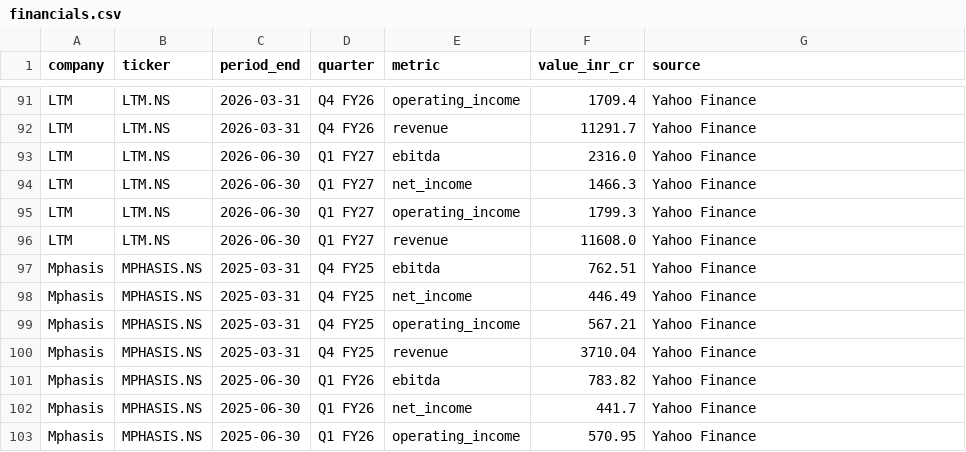
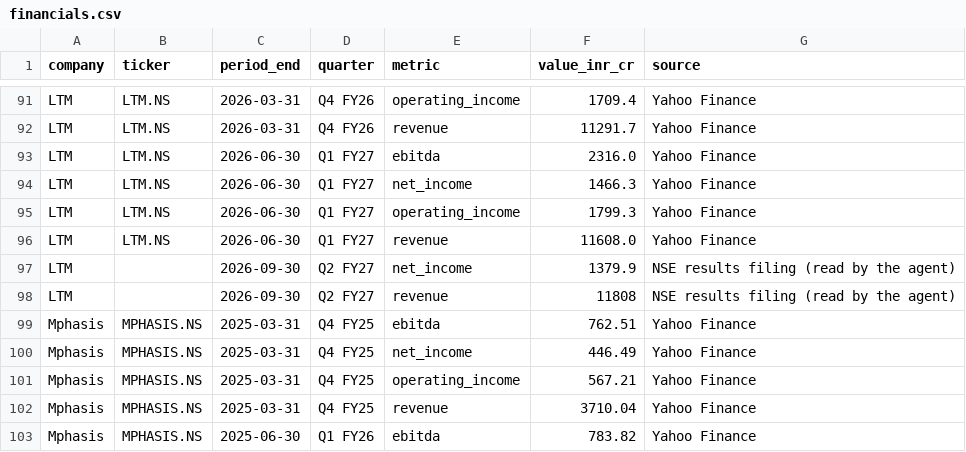
Before and after one commit to hrishi9635/India-it-agent, a CSV file: data/financials.csv, drawn as a sheet; only a part is shown, gaps mark what is left out; the shorter side is filled out with more unchanged rows; the diff names each change by its address in the sheet, - before the commit and + after, or states it on an @@ line.

Commit message:
Agent update 2026-10-16

```diff
--- a/data/financials.csv
+++ b/data/financials.csv
+row 97: LTM |  | 2026-09-30 | Q2 FY27 | net_income | 1379.9 | NSE results filing (read by the agent)
+row 98: LTM |  | 2026-09-30 | Q2 FY27 | revenue | 11808 | NSE results filing (read by the agent)
```
Also changed, not shown: data/filed_financials.csv, data/market.csv, 6 other files.
